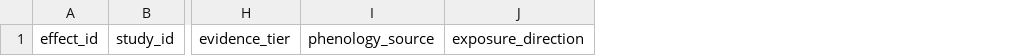
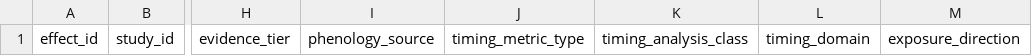
Before and after one commit to zuizui0223/iwe, a CSV file: data/extraction/effect_template.csv, drawn as a sheet; only a part is shown, gaps mark what is left out; the diff names each change by its address in the sheet, - before the commit and + after, or states it on an @@ line.

Commit message:
data: add timing contract fields to template

```diff
--- a/data/extraction/effect_template.csv
+++ b/data/extraction/effect_template.csv
+column J, row 1: timing_metric_type
+column K, row 1: timing_analysis_class
+column L, row 1: timing_domain
```
